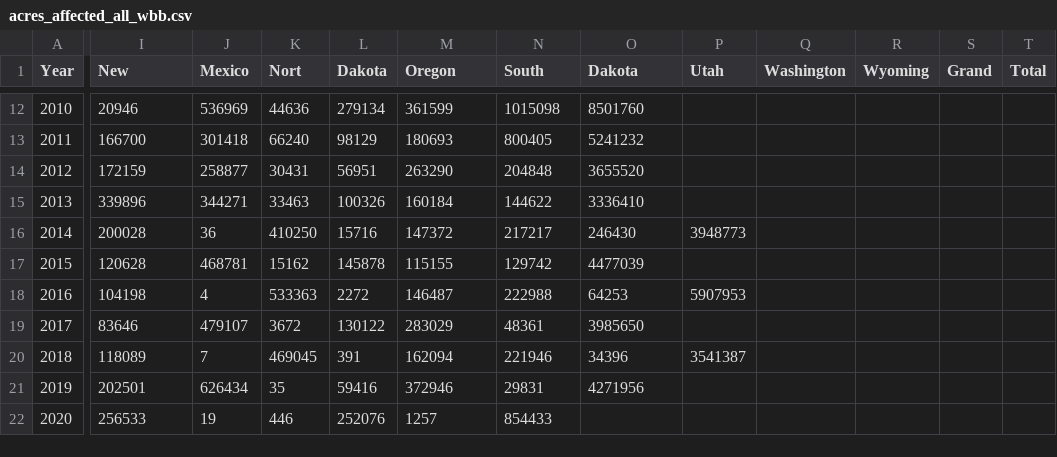
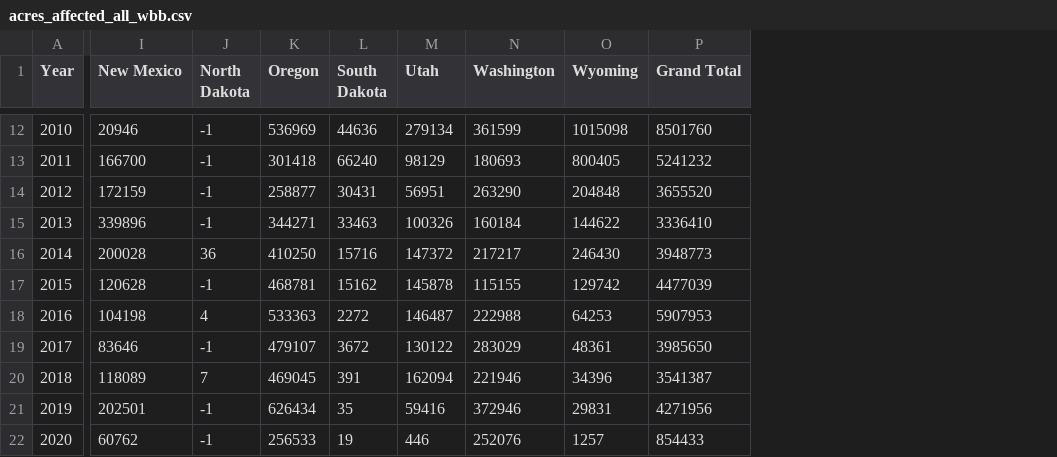
Before and after one commit to inf0rmatiker/climate-analytics, a CSV file: datasets/acres_affected_all_wbb.csv, drawn as a sheet; only a part is shown, gaps mark what is left out; removed rows and columns are numbered as before the commit, all else as after; the diff covers the shown part only; the diff names each change by its address in the sheet, - before the commit and + after, or states it on an @@ line.

```diff
--- a/datasets/acres_affected_all_wbb.csv
+++ b/datasets/acres_affected_all_wbb.csv
+column J (North Dakota), rows 12-22: -1 | -1 | -1 | -1 | 36 | -1 | 4 | -1 | 7 | -1 | -1
-column P (Utah), rows 16-20: 3948773 |  | 5907953 |  | 3541387
-column Q (Washington), empty
-column R (Wyoming), empty
-column S (Grand), empty
-column T (Total), empty
-I1: New
+I1: New Mexico
-K1: Mexico
+K1: Oregon
-L1: Nort
+L1: South Dakota
-M1: Dakota
+M1: Utah
-N1: Oregon
+N1: Washington
-O1: South
+O1: Wyoming
-P1: Dakota
+P1: Grand Total
-K16 (Oregon): 36
+K16 (Oregon): 410250
-L16 (South Dakota): 410250
+L16 (South Dakota): 15716
-M16 (Utah): 15716
+M16 (Utah): 147372
-N16 (Washington): 147372
+N16 (Washington): 217217
-O16 (Wyoming): 217217
+O16 (Wyoming): 246430
-P16 (Grand Total): 246430
+P16 (Grand Total): 3948773
-K18 (Oregon): 4
+K18 (Oregon): 533363
-L18 (South Dakota): 533363
+L18 (South Dakota): 2272
-M18 (Utah): 2272
+M18 (Utah): 146487
-N18 (Washington): 146487
+N18 (Washington): 222988
-O18 (Wyoming): 222988
+O18 (Wyoming): 64253
-P18 (Grand Total): 64253
+P18 (Grand Total): 5907953
-K20 (Oregon): 7
+K20 (Oregon): 469045
-L20 (South Dakota): 469045
+L20 (South Dakota): 391
-M20 (Utah): 391
+M20 (Utah): 162094
-N20 (Washington): 162094
+N20 (Washington): 221946
-O20 (Wyoming): 221946
+O20 (Wyoming): 34396
-P20 (Grand Total): 34396
+P20 (Grand Total): 3541387
-I22 (New Mexico): 256533
+I22 (New Mexico): 60762
-K22 (Oregon): 19
+K22 (Oregon): 256533
-L22 (South Dakota): 446
+L22 (South Dakota): 19
-M22 (Utah): 252076
+M22 (Utah): 446
-N22 (Washington): 1257
+N22 (Washington): 252076
-O22 (Wyoming): 854433
+O22 (Wyoming): 1257
-P22 (Grand Total): (empty)
+P22 (Grand Total): 854433
```
Also changed, not shown: 29 edited cells elsewhere in this file.
